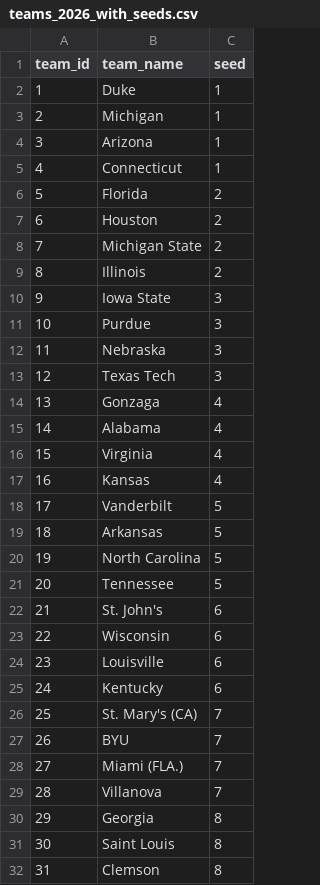
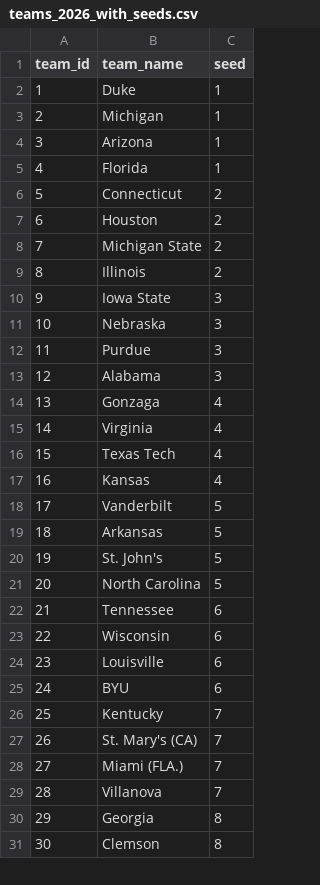
Before and after one commit to ttuboat/kenpom-metrics-viewer, a CSV file: public/data/teams_2026_with_seeds.csv, drawn as a sheet; only a part is shown; removed rows and columns are numbered as before the commit, all else as after; the diff covers the shown part only; the diff names each change by its address in the sheet, - before the commit and + after, or states it on an @@ line.

```diff
--- a/public/data/teams_2026_with_seeds.csv
+++ b/public/data/teams_2026_with_seeds.csv
-row 5: 4 | Connecticut | 1
@@ column A (team_id) renumbered between rows 5 and 74 @@
-C5 (seed): 2
+C5 (seed): 1
+row 6: 5 | Connecticut | 2
+row 11: 10 | Nebraska | 3
-B13 (team_name): Nebraska
+B13 (team_name): Alabama
-row 13: 12 | Texas Tech | 3
-row 15: 14 | Alabama | 4
+row 16: 15 | Texas Tech | 4
+row 20: 19 | St. John's | 5
-C22 (seed): 5
+C22 (seed): 6
-row 22: 21 | St. John's | 6
+row 25: 24 | BYU | 6
-C26 (seed): 6
+C26 (seed): 7
-row 27: 26 | BYU | 7
-row 31: 30 | Saint Louis | 8
```
Also changed, not shown: 8 added rows, 9 removed rows, 6 moved rows and 7 edited cells elsewhere in this file, projected_seeds_2026.csv, 2 other files.
